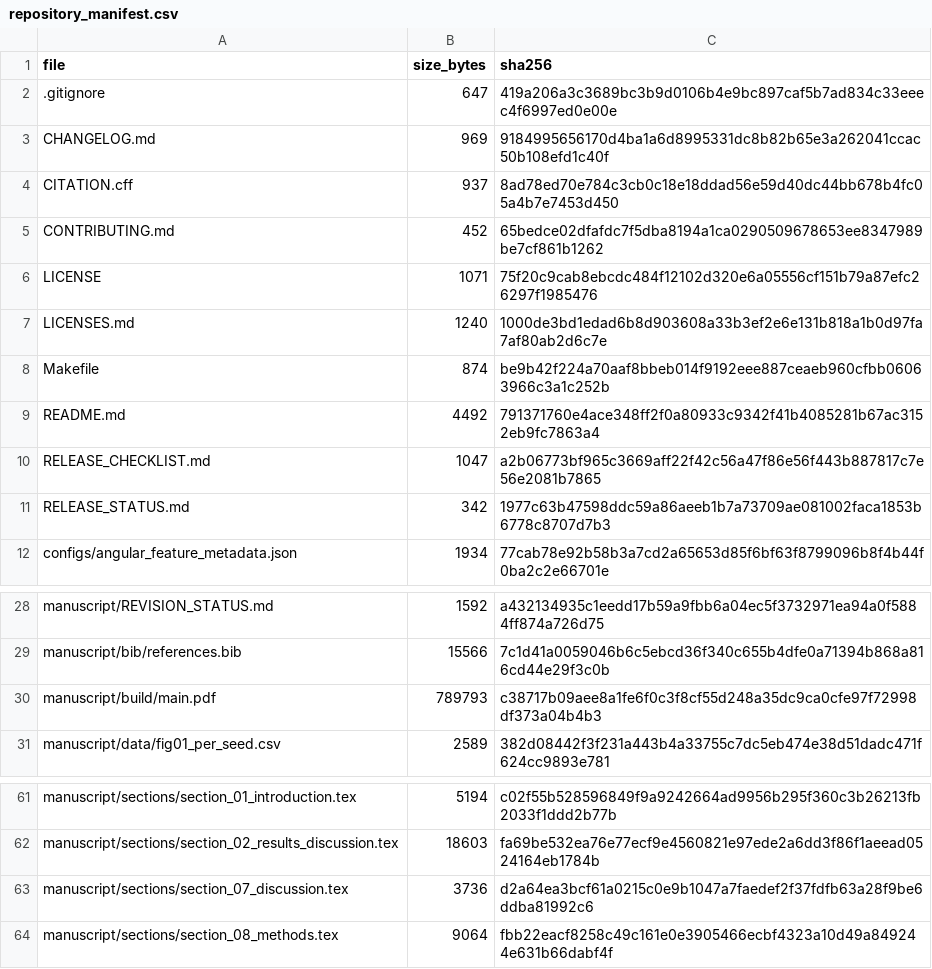
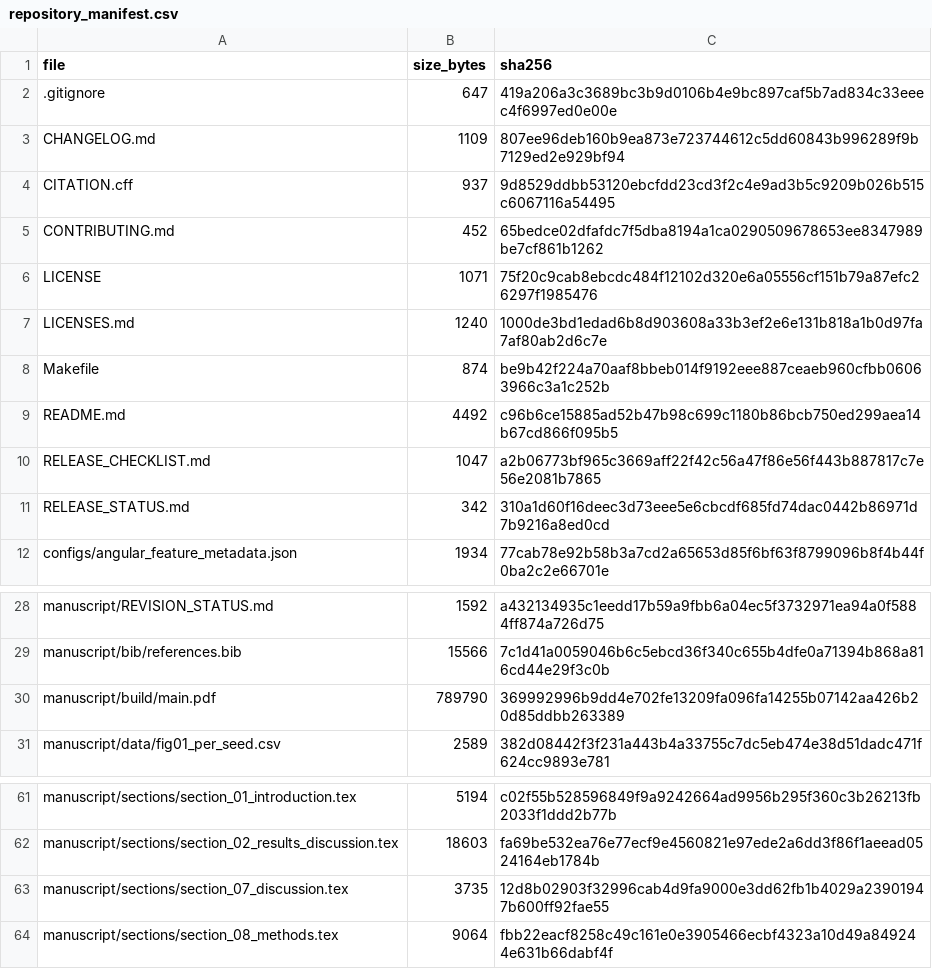
Before and after one commit to kareem-gameel/delta-learning-target-design, a CSV file: repository_manifest.csv, drawn as a sheet; only a part is shown, gaps mark what is left out.

```diff
--- a/repository_manifest.csv
+++ b/repository_manifest.csv
@@ -2,4 +2,4 @@ file,size_bytes,sha256
 .gitignore,647,419a206a3c3689bc3b9d0106b4e9bc897caf5b7ad834c33eeec4f6997ed0e00e
-CHANGELOG.md,969,9184995656170d4ba1a6d8995331dc8b82b65e3a262041ccac50b108efd1c40f
-CITATION.cff,937,8ad78ed70e784c3cb0c18e18ddad56e59d40dc44bb678b4fc05a4b7e7453d450
+CHANGELOG.md,1109,807ee96deb160b9ea873e723744612c5dd60843b996289f9b7129ed2e929bf94
+CITATION.cff,937,9d8529ddbb53120ebcfdd23cd3f2c4e9ad3b5c9209b026b515c6067116a54495
 CONTRIBUTING.md,452,65bedce02dfafdc7f5dba8194a1ca0290509678653ee8347989be7cf861b1262
@@ -8,5 +8,5 @@ LICENSES.md,1240,1000de3bd1edad6b8d903608a33b3ef2e6e131b818a1b0d97fa7af80ab2d6c7
 Makefile,874,be9b42f224a70aaf8bbeb014f9192eee887ceaeb960cfbb06063966c3a1c252b
-README.md,4492,791371760e4ace348ff2f0a80933c9342f41b4085281b67ac3152eb9fc7863a4
+README.md,4492,c96b6ce15885ad52b47b98c699c1180b86bcb750ed299aea14b67cd866f095b5
 RELEASE_CHECKLIST.md,1047,a2b06773bf965c3669aff22f42c56a47f86e56f443b887817c7e56e2081b7865
-RELEASE_STATUS.md,342,1977c63b47598ddc59a86aeeb1b7a73709ae081002faca1853b6778c8707d7b3
+RELEASE_STATUS.md,342,310a1d60f16deec3d73eee5e6cbcdf685fd74dac0442b86971d7b9216a8ed0cd
 configs/angular_feature_metadata.json,1934,77cab78e92b58b3a7cd2a65653d85f6bf63f8799096b8f4b44f0ba2c2e66701e
@@ -29,3 +29,3 @@ manuscript/REVISION_STATUS.md,1592,a432134935c1eedd17b59a9fbb6a04ec5f3732971ea94
 manuscript/bib/references.bib,15566,7c1d41a0059046b6c5ebcd36f340c655b4dfe0a71394b868a816cd44e29f3c0b
-manuscript/build/main.pdf,789793,c38717b09aee8a1fe6f0c3f8cf55d248a35dc9ca0cfe97f72998df373a04b4b3
+manuscript/build/main.pdf,789790,369992996b9dd4e702fe13209fa096fa14255b07142aa426b20d85ddbb263389
 manuscript/data/fig01_per_seed.csv,2589,382d08442f3f231a443b4a33755c7dc5eb474e38d51dadc471f624cc9893e781
@@ -62,3 +62,3 @@ manuscript/sections/section_01_introduction.tex,5194,c02f55b528596849f9a9242664a
 manuscript/sections/section_02_results_discussion.tex,18603,fa69be532ea76e77ecf9e4560821e97ede2a6dd3f86f1aeead0524164eb1784b
-manuscript/sections/section_07_discussion.tex,3736,d2a64ea3bcf61a0215c0e9b1047a7faedef2f37fdfb63a28f9be6ddba81992c6
+manuscript/sections/section_07_discussion.tex,3735,12d8b02903f32996cab4d9fa9000e3dd62fb1b4029a23901947b600ff92fae55
 manuscript/sections/section_08_methods.tex,9064,fbb22eacf8258c49c161e0e3905466ecbf4323a10d49a849244e631b66dabf4f
```
Also changed, not shown: 8 other files.
